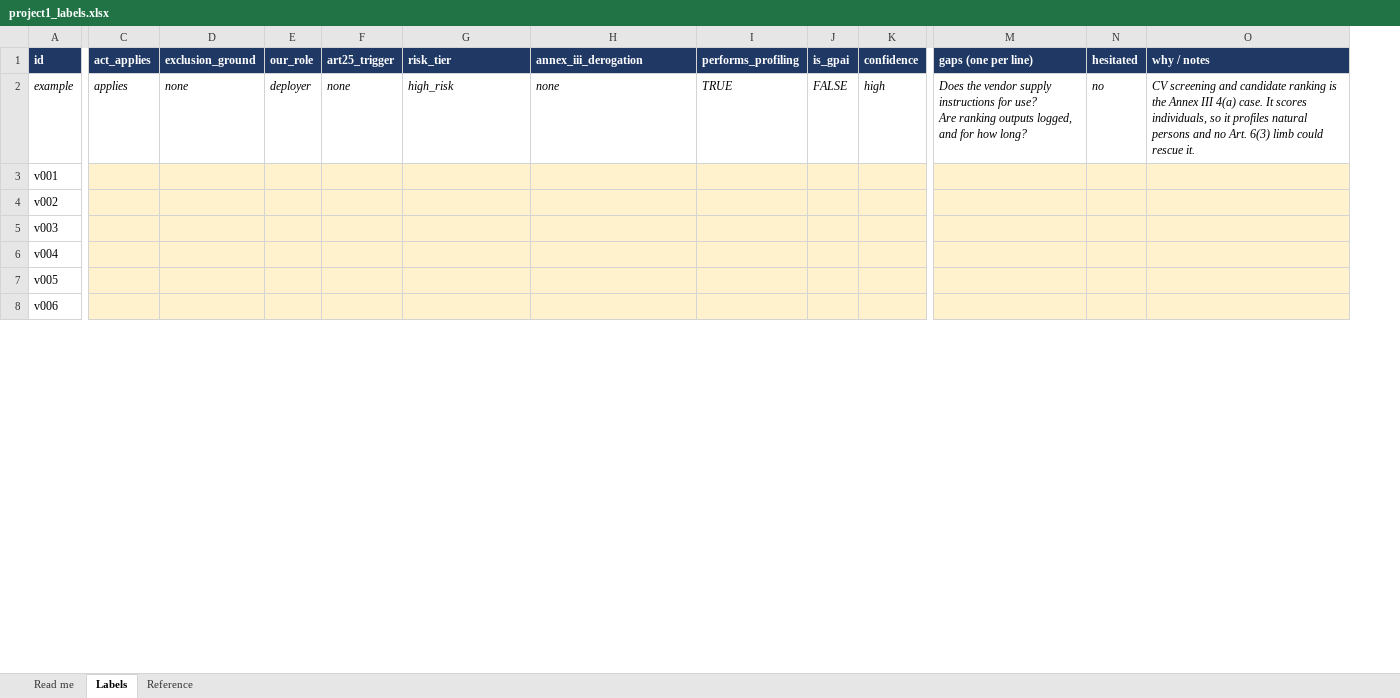
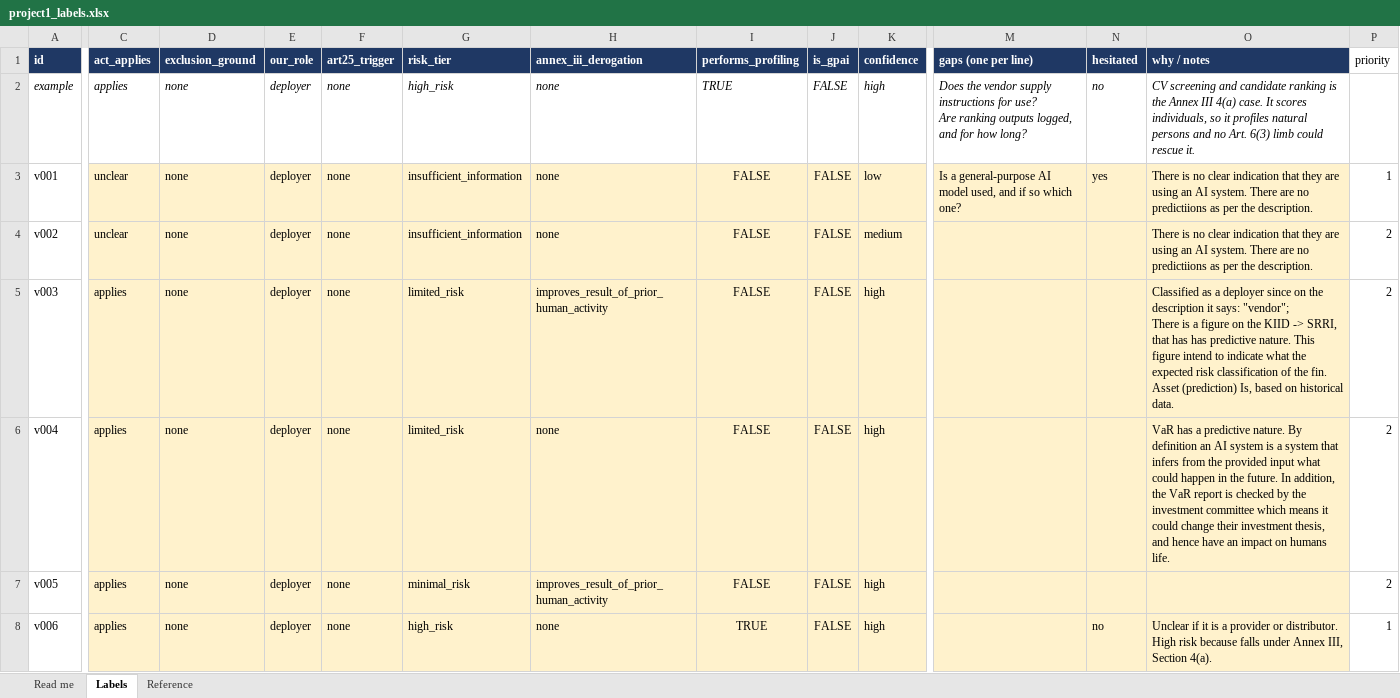
Before and after one commit to josepisani/regtech-ai-engineering, an Excel workbook: data/project1_labels.xlsx, sheet Labels, drawn as a sheet; only a part is shown, gaps mark what is left out; values as stored, in another font and other column widths than the file's, no borders; ↵ is a line break in a cell; the diff covers the shown part only; the diff names each change by its address in the sheet, - before the commit and + after, or states it on an @@ line.

```diff
--- a/data/project1_labels.xlsx (sheet Labels)
+++ b/data/project1_labels.xlsx (sheet Labels)
+column P (priority), rows 3-8: 1 | 2 | 2 | 2 | 2 | 1
-C3:C4 (act_applies): (empty)
+C3:C4 (act_applies): unclear
-D3:D8 (exclusion_ground): (empty)
+D3:D8 (exclusion_ground): none
-E3:E8 (our_role): (empty)
+E3:E8 (our_role): deployer
-F3:F8 (art25_trigger): (empty)
+F3:F8 (art25_trigger): none
-G3:G4 (risk_tier): (empty)
+G3:G4 (risk_tier): insufficient_information
-H3:H4 (annex_iii_derogation): (empty)
+H3:H4 (annex_iii_derogation): none
-I3:I7 (performs_profiling): (empty)
+I3:I7 (performs_profiling): FALSE
-J3:J8 (is_gpai): (empty)
+J3:J8 (is_gpai): FALSE
-K3 (confidence): (empty)
+K3 (confidence): low
-M3 (gaps (one per line)): (empty)
+M3 (gaps (one per line)): Is a general-purpose AI model used, and if so which one?
-N3 (hesitated): (empty)
+N3 (hesitated): yes
-O3:O4 (why / notes): (empty)
+O3:O4 (why / notes): There is no clear indication that they are using an AI system. There are no predictiions as per the description.
-K4 (confidence): (empty)
+K4 (confidence): medium
-C5:C8 (act_applies): (empty)
+C5:C8 (act_applies): applies
-G5:G6 (risk_tier): (empty)
+G5:G6 (risk_tier): limited_risk
-H5 (annex_iii_derogation): (empty)
+H5 (annex_iii_derogation): improves_result_of_prior_human_activity
-K5:K8 (confidence): (empty)
+K5:K8 (confidence): high
-O5 (why / notes): (empty)
+O5 (why / notes): Classified as a deployer since on the description it says: "vendor"; ↵ There is a figure on the KIID -> SRRI, that has has predictive nature. This figure intend to indicate what the expected risk classification of the fin. Asset (prediction) Is, based on historical data.
-H6 (annex_iii_derogation): (empty)
+H6 (annex_iii_derogation): none
-O6 (why / notes): (empty)
+O6 (why / notes): VaR has a predictive nature. By definition an AI system is a system that infers from the provided input what could happen in the future. In addition, the VaR report is checked by the investment committee which means it could change their investment thesis, and hence have an impact on humans life.
-G7 (risk_tier): (empty)
+G7 (risk_tier): minimal_risk
-H7 (annex_iii_derogation): (empty)
+H7 (annex_iii_derogation): improves_result_of_prior_human_activity
-G8 (risk_tier): (empty)
+G8 (risk_tier): high_risk
-H8 (annex_iii_derogation): (empty)
+H8 (annex_iii_derogation): none
-I8 (performs_profiling): (empty)
+I8 (performs_profiling): TRUE
-N8 (hesitated): (empty)
+N8 (hesitated): no
-O8 (why / notes): (empty)
+O8 (why / notes): Unclear if it is a provider or distributor. High risk because falls under Annex III, Section 4(a).
```
Also changed, not shown: 140 edited cells elsewhere in this sheet, sheet Reference, sheet Read me, 3 other files.
